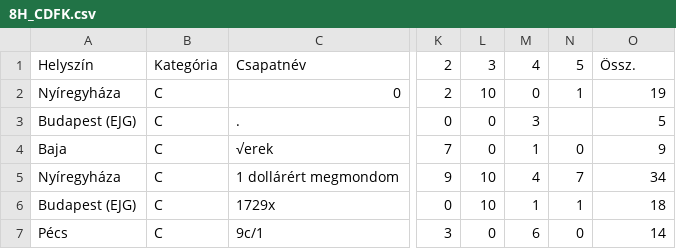
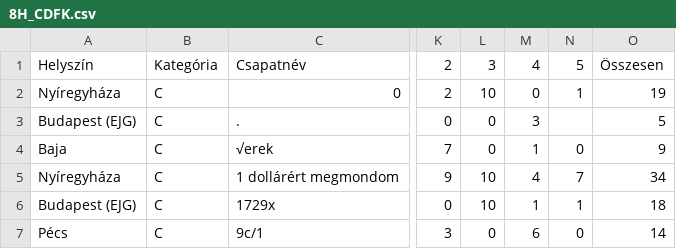
Before and after one commit to czeildi/durer-stat, a CSV file: raw_data/8H_CDFK.csv, drawn as a sheet; only a part is shown, gaps mark what is left out; the diff names each change by its address in the sheet, - before the commit and + after, or states it on an @@ line.

Commit message:
unify raw col names

```diff
--- a/raw_data/8H_CDFK.csv
+++ b/raw_data/8H_CDFK.csv
-O1: Össz.
+O1: Összesen
```
